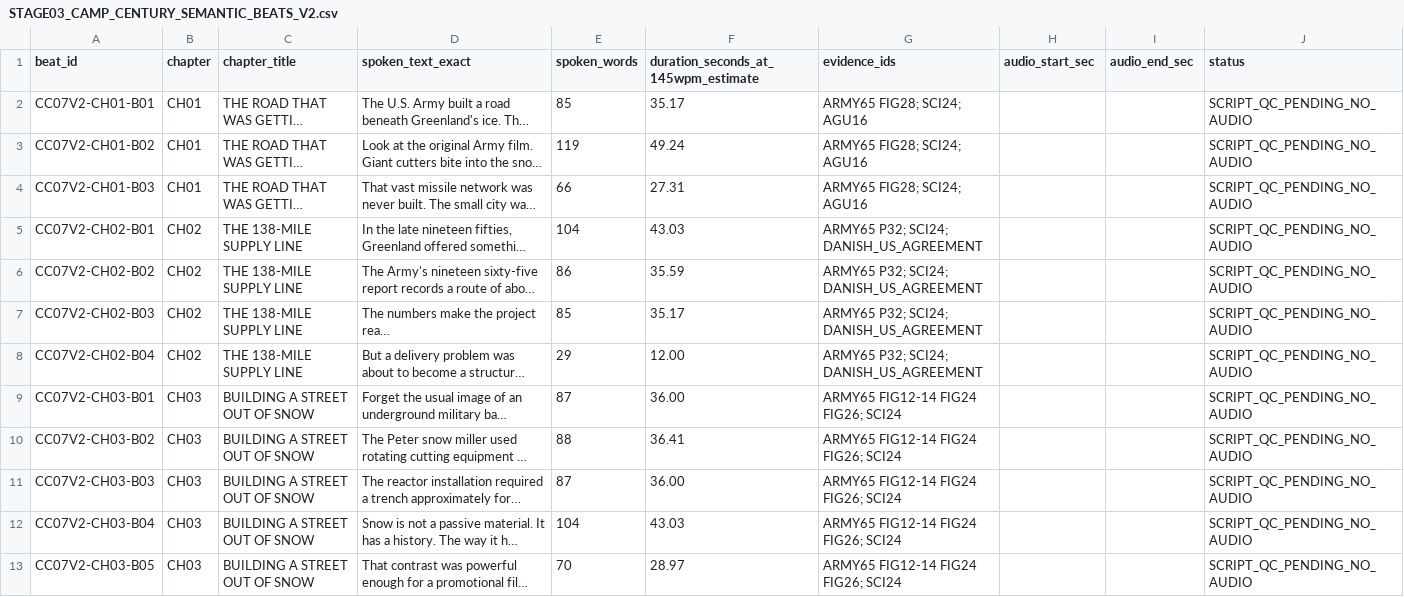
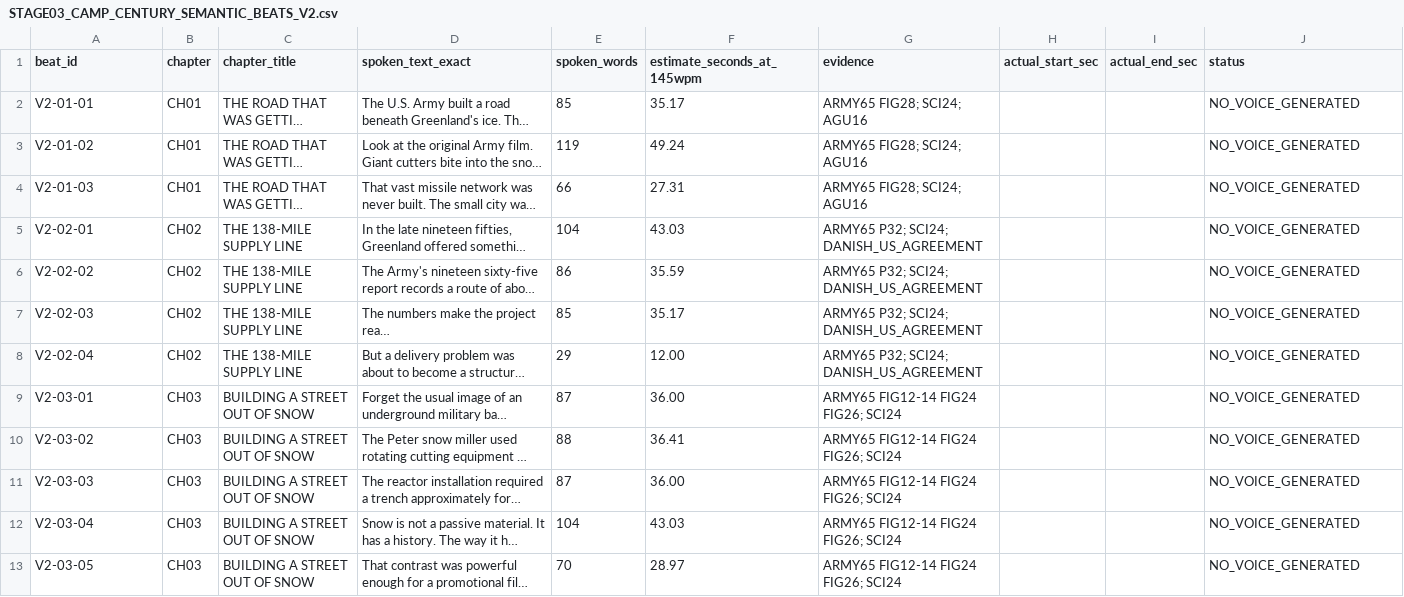
Before and after one commit to reverendstanislav-bot/Youtube-2, a CSV file: CAMP_CENTURY/SCRIPT/STAGE03_CAMP_CENTURY_SEMANTIC_BEATS_V2.csv, drawn as a sheet; only a part is shown; long unchanged cells end in …; the diff covers the shown part only; the diff names each change by its address in the sheet, - before the commit and + after, or states it on an @@ line.

Commit message:
Align Camp Century 33 narrative beats and clean voice text after factual and retention edits

```diff
--- a/CAMP_CENTURY/SCRIPT/STAGE03_CAMP_CENTURY_SEMANTIC_BEATS_V2.csv
+++ b/CAMP_CENTURY/SCRIPT/STAGE03_CAMP_CENTURY_SEMANTIC_BEATS_V2.csv
-F1: duration_seconds_at_145wpm_estimate
+F1: estimate_seconds_at_145wpm
-G1: evidence_ids
+G1: evidence
-H1: audio_start_sec
+H1: actual_start_sec
-I1: audio_end_sec
+I1: actual_end_sec
-A2 (beat_id): CC07V2-CH01-B01
+A2 (beat_id): V2-01-01
-J2:J13 (status): SCRIPT_QC_PENDING_NO_AUDIO
+J2:J13 (status): NO_VOICE_GENERATED
-A3 (beat_id): CC07V2-CH01-B02
+A3 (beat_id): V2-01-02
-A4 (beat_id): CC07V2-CH01-B03
+A4 (beat_id): V2-01-03
-A5 (beat_id): CC07V2-CH02-B01
+A5 (beat_id): V2-02-01
-A6 (beat_id): CC07V2-CH02-B02
+A6 (beat_id): V2-02-02
-A7 (beat_id): CC07V2-CH02-B03
+A7 (beat_id): V2-02-03
-A8 (beat_id): CC07V2-CH02-B04
+A8 (beat_id): V2-02-04
-A9 (beat_id): CC07V2-CH03-B01
+A9 (beat_id): V2-03-01
-A10 (beat_id): CC07V2-CH03-B02
+A10 (beat_id): V2-03-02
-A11 (beat_id): CC07V2-CH03-B03
+A11 (beat_id): V2-03-03
-A12 (beat_id): CC07V2-CH03-B04
+A12 (beat_id): V2-03-04
-A13 (beat_id): CC07V2-CH03-B05
+A13 (beat_id): V2-03-05
```
Also changed, not shown: 1 added row and 51 edited cells elsewhere in this file.
